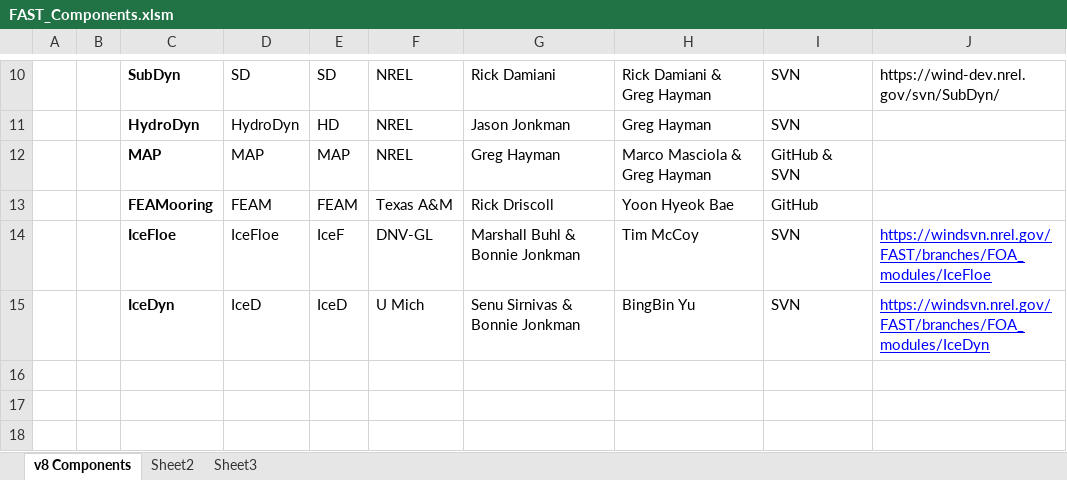
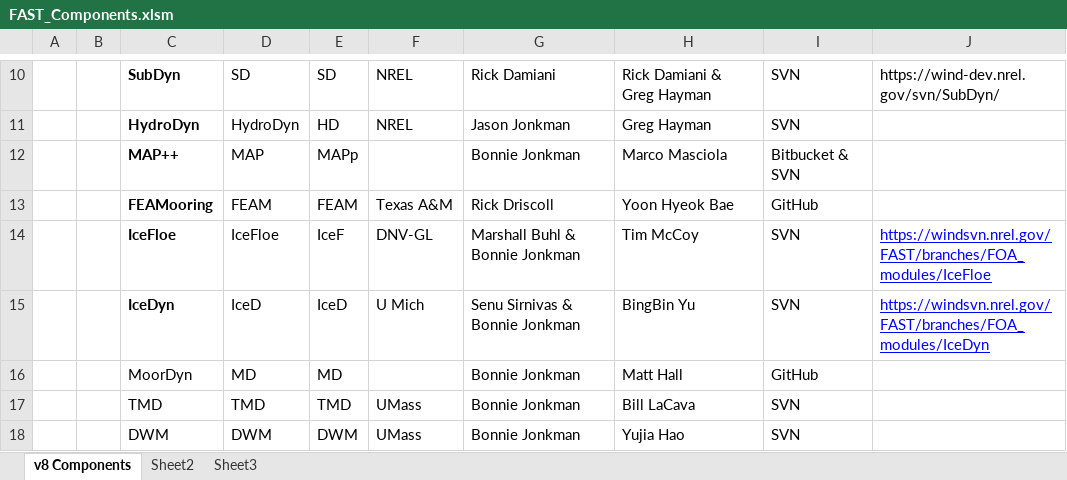
Before and after one commit to OpenFAST/openfast, an Excel workbook: Docs/FAST_Components.xlsm, sheet v8 Components, drawn as a sheet; only a part is shown, gaps mark what is left out; values as stored, in another font and other column widths than the file's, no borders; table styles not drawn; removed rows and columns are numbered as before the commit, all else as after; the diff names each change by its address in the sheet, - before the commit and + after, or states it on an @@ line.

```diff
--- a/Docs/FAST_Components.xlsm (sheet v8 Components)
+++ b/Docs/FAST_Components.xlsm (sheet v8 Components)
-row 12:  |  | MAP | MAP | MAP | NREL | Greg Hayman | Marco Masciola & Greg Hayman | GitHub & SVN
+row 12:  |  | MAP++ | MAP | MAPp |  | Bonnie Jonkman | Marco Masciola | Bitbucket & SVN
+row 16:  |  | MoorDyn | MD | MD |  | Bonnie Jonkman | Matt Hall | GitHub
+row 17:  |  | TMD | TMD | TMD | UMass | Bonnie Jonkman | Bill LaCava | SVN
+row 18:  |  | DWM | DWM | DWM | UMass | Bonnie Jonkman | Yujia Hao | SVN
```
Also changed, not shown: 7 other files.
